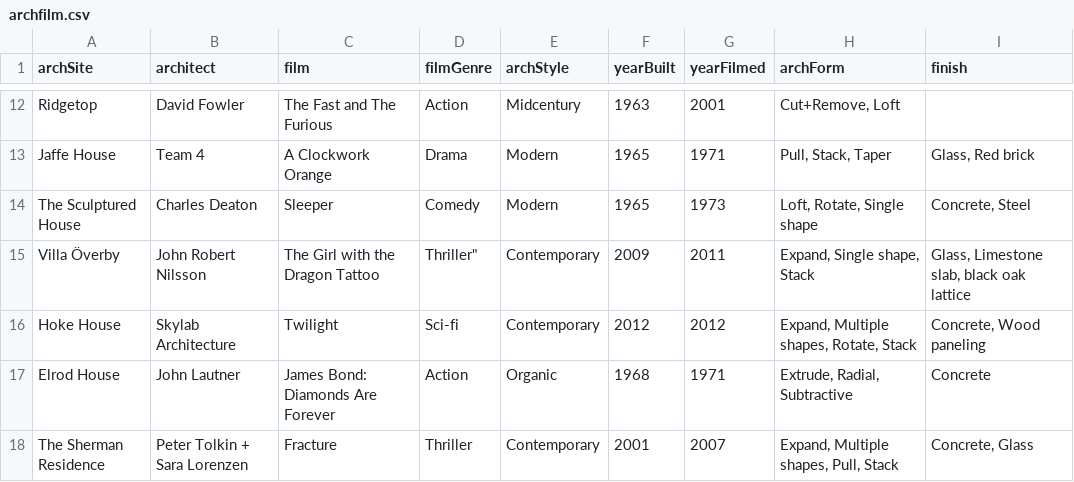
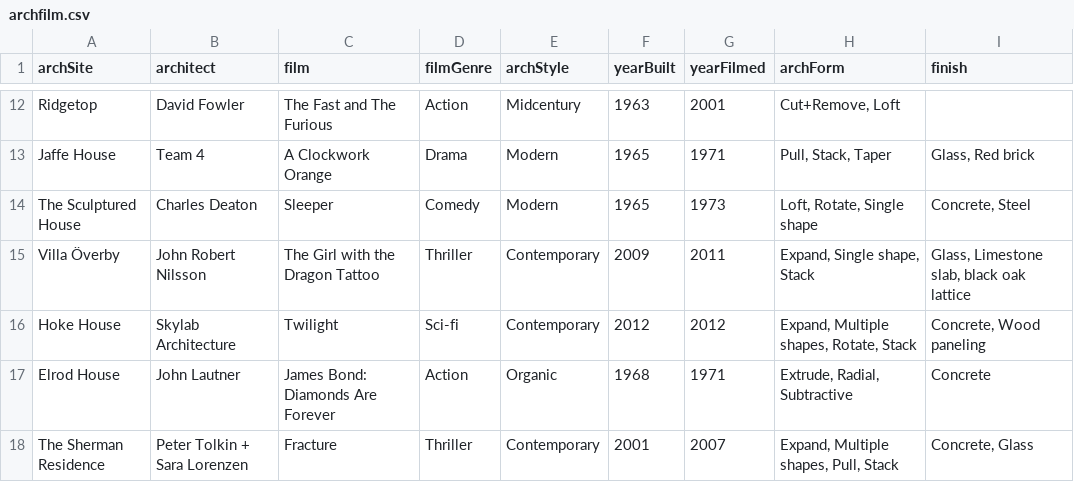
Before and after one commit to Snacksnacks/snacksnacks, a CSV file: archfilm.csv, drawn as a sheet; only a part is shown, gaps mark what is left out.

Commit message:
Update archfilm.csv

```diff
--- a/archfilm.csv
+++ b/archfilm.csv
@@ -14,3 +14,3 @@ Jaffe House,Team 4,A Clockwork Orange,"Drama",Modern,1965,1971,"Pull, Stack, Tap
 The Sculptured House,Charles Deaton,Sleeper,"Comedy",Modern,1965,1973,"Loft, Rotate, Single shape","Concrete, Steel"
-Villa Överby,John Robert Nilsson,The Girl with the Dragon Tattoo,""Thriller",Contemporary,2009,2011,"Expand, Single shape, Stack","Glass, Limestone slab, black oak lattice"
+Villa Överby,John Robert Nilsson,The Girl with the Dragon Tattoo,"Thriller",Contemporary,2009,2011,"Expand, Single shape, Stack","Glass, Limestone slab, black oak lattice"
 Hoke House,Skylab Architecture,Twilight,"Sci-fi",Contemporary,2012,2012,"Expand, Multiple shapes, Rotate, Stack","Concrete, Wood paneling"
```
